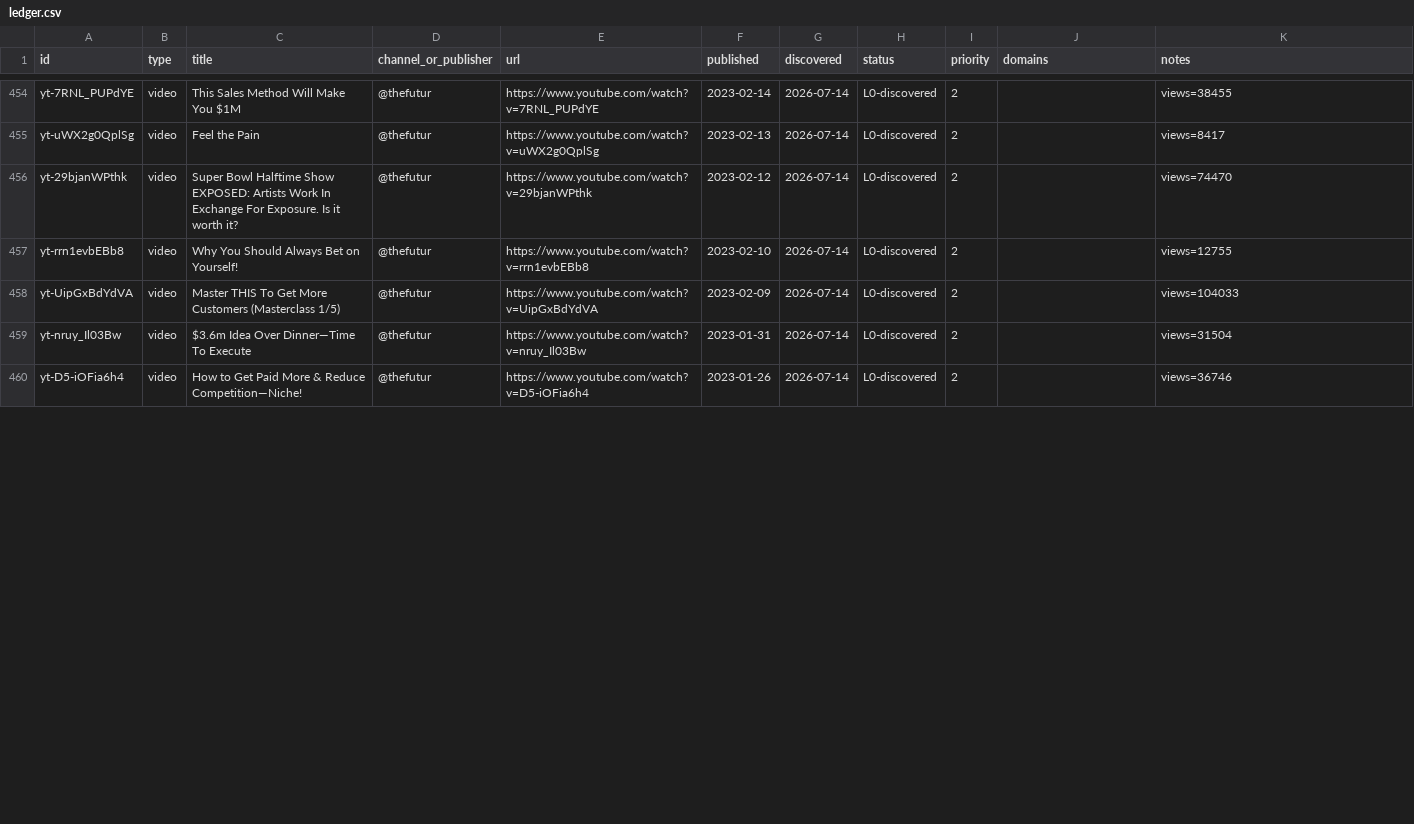
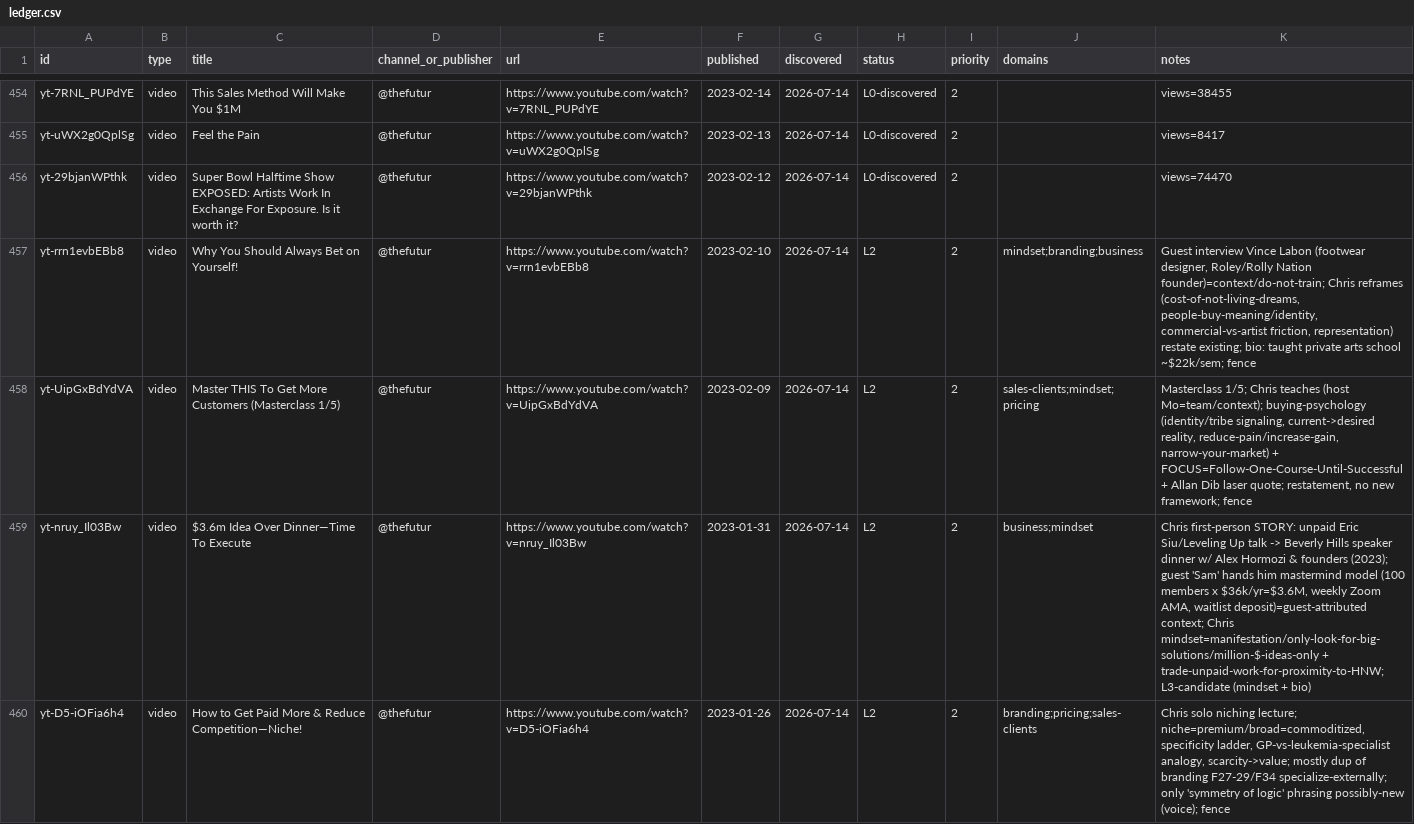
Before and after one commit to claes-work/chris-do-clone, a CSV file: pipeline/ledger.csv, drawn as a sheet; only a part is shown, gaps mark what is left out; the diff covers the shown part only.

```diff
--- a/pipeline/ledger.csv
+++ b/pipeline/ledger.csv
@@ -456,5 +456,5 @@ yt-uWX2g0QplSg,video,Feel the Pain,@thefutur,https://www.youtube.com/watch?v=uWX
 yt-29bjanWPthk,video,Super Bowl Halftime Show EXPOSED: Artists Work In Exchange For Exposure. Is it worth it?,@thefutur,https://www.youtube.com/watch?v=29bjanWPthk,2023-02-12,2026-07-14,L0-discovered,2,,views=74470
-yt-rrn1evbEBb8,video,Why You Should Always Bet on Yourself!,@thefutur,https://www.youtube.com/watch?v=rrn1evbEBb8,2023-02-10,2026-07-14,L0-discovered,2,,views=12755
-yt-UipGxBdYdVA,video,Master THIS To Get More Customers (Masterclass 1/5),@thefutur,https://www.youtube.com/watch?v=UipGxBdYdVA,2023-02-09,2026-07-14,L0-discovered,2,,views=104033
-yt-nruy_Il03Bw,video,$3.6m Idea Over Dinner—Time To Execute,@thefutur,https://www.youtube.com/watch?v=nruy_Il03Bw,2023-01-31,2026-07-14,L0-discovered,2,,views=31504
-yt-D5-iOFia6h4,video,How to Get Paid More & Reduce Competition—Niche!,@thefutur,https://www.youtube.com/watch?v=D5-iOFia6h4,2023-01-26,2026-07-14,L0-discovered,2,,views=36746
+yt-rrn1evbEBb8,video,Why You Should Always Bet on Yourself!,@thefutur,https://www.youtube.com/watch?v=rrn1evbEBb8,2023-02-10,2026-07-14,L2,2,mindset;branding;business,"Guest interview Vince Labon (footwear designer, Roley/Rolly Nation founder)=context/do-not-train; Chris reframes (cost-of-not-living-dreams, people-buy-meaning/identity, commercial-vs-artist friction, representation) restate existing; bio: taught private arts school ~$22k/sem; fence"
+yt-UipGxBdYdVA,video,Master THIS To Get More Customers (Masterclass 1/5),@thefutur,https://www.youtube.com/watch?v=UipGxBdYdVA,2023-02-09,2026-07-14,L2,2,sales-clients;mindset;pricing,"Masterclass 1/5; Chris teaches (host Mo=team/context); buying-psychology (identity/tribe signaling, current->desired reality, reduce-pain/increase-gain, narrow-your-market) + FOCUS=Follow-One-Course-Until-Successful + Allan Dib laser quote; restatement, no new framework; fence"
+yt-nruy_Il03Bw,video,$3.6m Idea Over Dinner—Time To Execute,@thefutur,https://www.youtube.com/watch?v=nruy_Il03Bw,2023-01-31,2026-07-14,L2,2,business;mindset,"Chris first-person STORY: unpaid Eric Siu/Leveling Up talk -> Beverly Hills speaker dinner w/ Alex Hormozi & founders (2023); guest 'Sam' hands him mastermind model (100 members x $36k/yr=$3.6M, weekly Zoom AMA, waitlist deposit)=guest-attributed context; Chris mindset=manifestation/only-look-for-big-solutions/million-$-ideas-only + trade-unpaid-work-for-proximity-to-HNW; L3-candidate (mindset + bio)"
+yt-D5-iOFia6h4,video,How to Get Paid More & Reduce Competition—Niche!,@thefutur,https://www.youtube.com/watch?v=D5-iOFia6h4,2023-01-26,2026-07-14,L2,2,branding;pricing;sales-clients,"Chris solo niching lecture; niche=premium/broad=commoditized, specificity ladder, GP-vs-leukemia-specialist analogy, scarcity->value; mostly dup of branding F27-29/F34 specialize-externally; only 'symmetry of logic' phrasing possibly-new (voice); fence"
```
Also changed, not shown: 9 edited cells elsewhere in this file, 10 other files.
